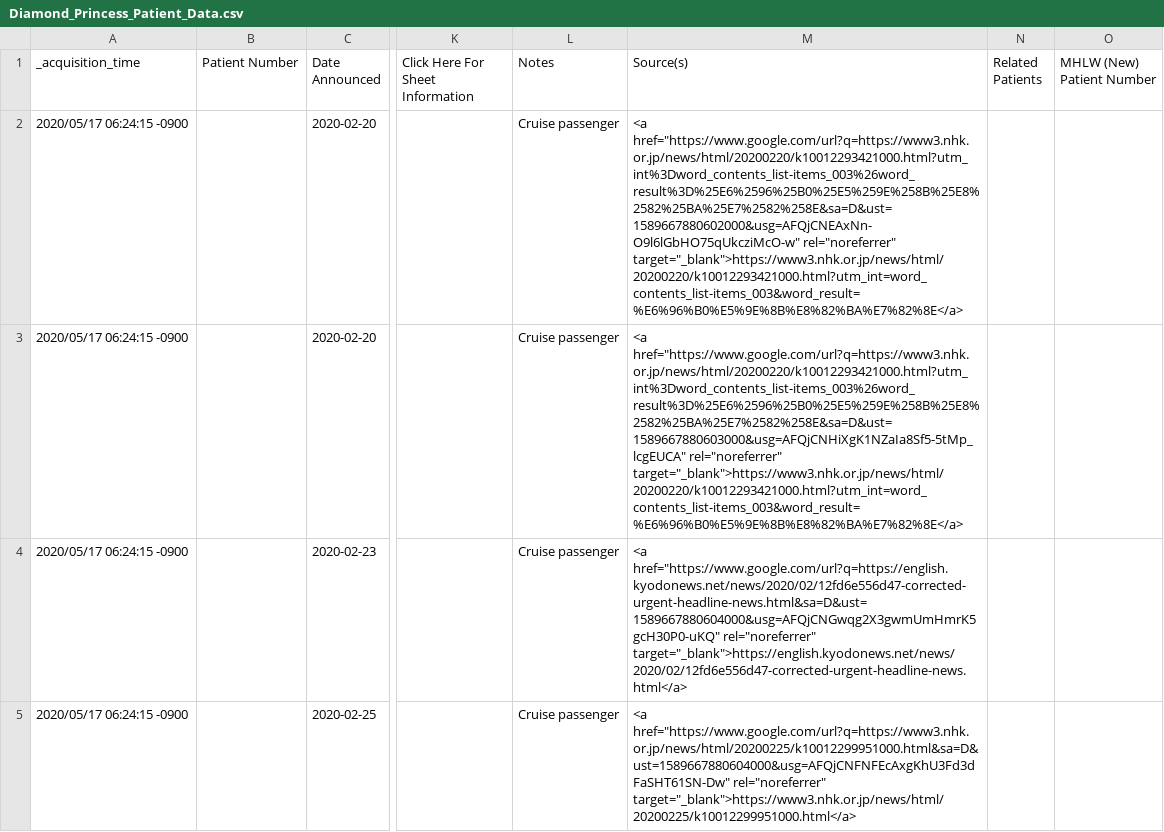
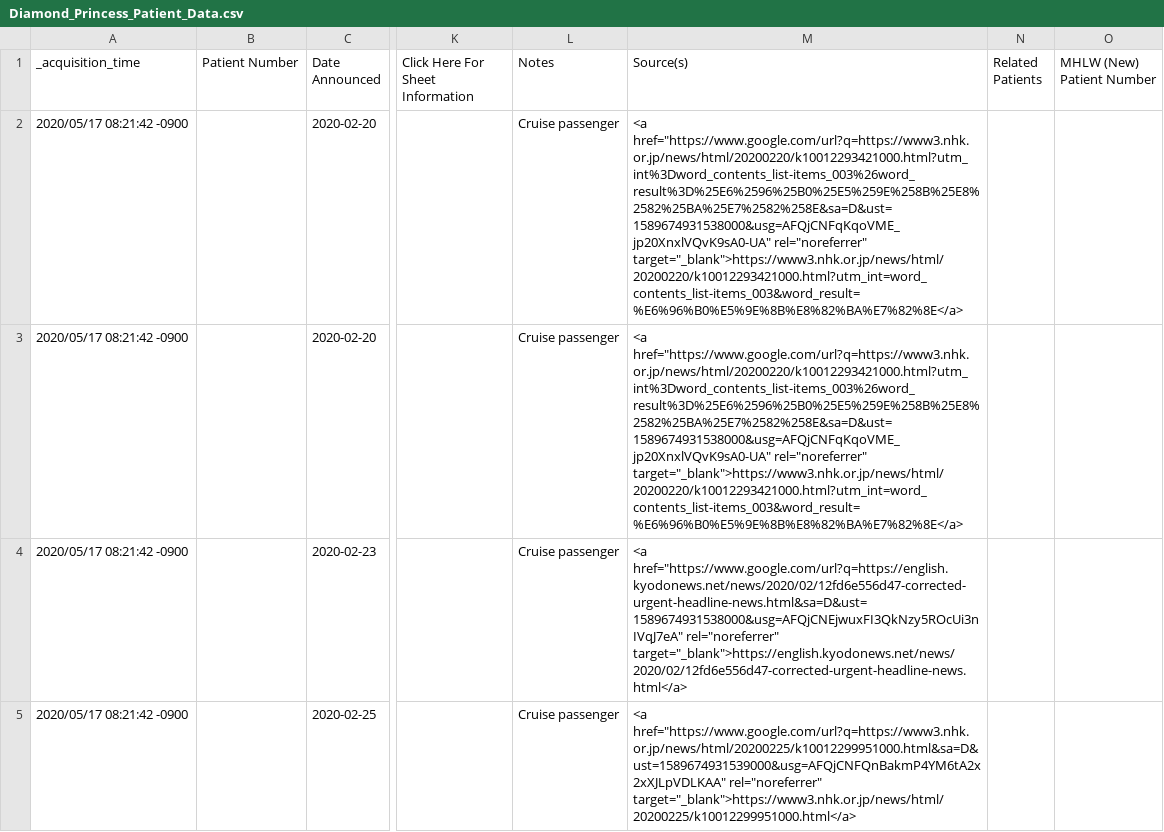
Before and after one commit to s-yamano/Splunk-COVID19-Japan, a CSV file: covid19-japan/lookups/Diamond_Princess_Patient_Data.csv, drawn as a sheet; only a part is shown, gaps mark what is left out; the diff covers the shown part only; the diff names each change by its address in the sheet, - before the commit and + after, or states it on an @@ line.

```diff
--- a/covid19-japan/lookups/Diamond_Princess_Patient_Data.csv
+++ b/covid19-japan/lookups/Diamond_Princess_Patient_Data.csv
-A2:A5 (_acquisition_time): 2020/05/17 06:24:15 -0900
+A2:A5 (_acquisition_time): 2020/05/17 08:21:42 -0900
-M2 (Source(s)): <a href="https://www.google.com/url?q=https://www3.nhk.or.jp/news/html/20200220/k10012293421000.html?utm_int%3Dword_contents_list-items_003%26word_result%3D%25E6%2596%25B0%25E5%259E%258B%25E8%2582%25BA%25E7%2582%258E&sa=D&ust=1589667880602000&usg=AFQjCNEAxNn-O9l6lGbHO75qUkcziMcO-w" rel="noreferrer" target="_blank">https://www3.nhk.or.jp/news/html/20200220/k10012293421000.html?utm_int=word_contents_list-items_003&word_result=%E6%96%B0%E5%9E%8B%E8%82%BA%E7%82%8E</a>
+M2 (Source(s)): <a href="https://www.google.com/url?q=https://www3.nhk.or.jp/news/html/20200220/k10012293421000.html?utm_int%3Dword_contents_list-items_003%26word_result%3D%25E6%2596%25B0%25E5%259E%258B%25E8%2582%25BA%25E7%2582%258E&sa=D&ust=1589674931538000&usg=AFQjCNFqKqoVME_jp20XnxlVQvK9sA0-UA" rel="noreferrer" target="_blank">https://www3.nhk.or.jp/news/html/20200220/k10012293421000.html?utm_int=word_contents_list-items_003&word_result=%E6%96%B0%E5%9E%8B%E8%82%BA%E7%82%8E</a>
-M3 (Source(s)): <a href="https://www.google.com/url?q=https://www3.nhk.or.jp/news/html/20200220/k10012293421000.html?utm_int%3Dword_contents_list-items_003%26word_result%3D%25E6%2596%25B0%25E5%259E%258B%25E8%2582%25BA%25E7%2582%258E&sa=D&ust=1589667880603000&usg=AFQjCNHiXgK1NZaIa8Sf5-5tMp_lcgEUCA" rel="noreferrer" target="_blank">https://www3.nhk.or.jp/news/html/20200220/k10012293421000.html?utm_int=word_contents_list-items_003&word_result=%E6%96%B0%E5%9E%8B%E8%82%BA%E7%82%8E</a>
+M3 (Source(s)): <a href="https://www.google.com/url?q=https://www3.nhk.or.jp/news/html/20200220/k10012293421000.html?utm_int%3Dword_contents_list-items_003%26word_result%3D%25E6%2596%25B0%25E5%259E%258B%25E8%2582%25BA%25E7%2582%258E&sa=D&ust=1589674931538000&usg=AFQjCNFqKqoVME_jp20XnxlVQvK9sA0-UA" rel="noreferrer" target="_blank">https://www3.nhk.or.jp/news/html/20200220/k10012293421000.html?utm_int=word_contents_list-items_003&word_result=%E6%96%B0%E5%9E%8B%E8%82%BA%E7%82%8E</a>
-M4 (Source(s)): <a href="https://www.google.com/url?q=https://english.kyodonews.net/news/2020/02/12fd6e556d47-corrected-urgent-headline-news.html&sa=D&ust=1589667880604000&usg=AFQjCNGwqg2X3gwmUmHmrK5gcH30P0-uKQ" rel="noreferrer" target="_blank">https://english.kyodonews.net/news/2020/02/12fd6e556d47-corrected-urgent-headline-news.html</a>
+M4 (Source(s)): <a href="https://www.google.com/url?q=https://english.kyodonews.net/news/2020/02/12fd6e556d47-corrected-urgent-headline-news.html&sa=D&ust=1589674931538000&usg=AFQjCNEjwuxFI3QkNzy5ROcUi3nIVqJ7eA" rel="noreferrer" target="_blank">https://english.kyodonews.net/news/2020/02/12fd6e556d47-corrected-urgent-headline-news.html</a>
-M5 (Source(s)): <a href="https://www.google.com/url?q=https://www3.nhk.or.jp/news/html/20200225/k10012299951000.html&sa=D&ust=1589667880604000&usg=AFQjCNFNFEcAxgKhU3Fd3dFaSHT61SN-Dw" rel="noreferrer" target="_blank">https://www3.nhk.or.jp/news/html/20200225/k10012299951000.html</a>
+M5 (Source(s)): <a href="https://www.google.com/url?q=https://www3.nhk.or.jp/news/html/20200225/k10012299951000.html&sa=D&ust=1589674931539000&usg=AFQjCNFQnBakmP4YM6tA2x2xXJLpVDLKAA" rel="noreferrer" target="_blank">https://www3.nhk.or.jp/news/html/20200225/k10012299951000.html</a>
```
Also changed, not shown: 6 edited cells elsewhere in this file, covid19-japan/lookups/Cruise_Sum_By_Day.csv, covid19-japan/lookups/Patient_Statuses.csv, 3 other files.
